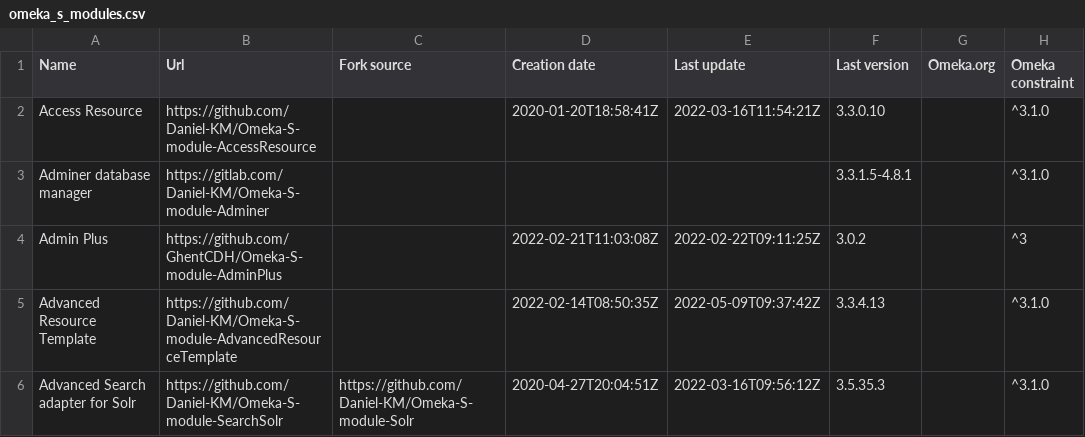
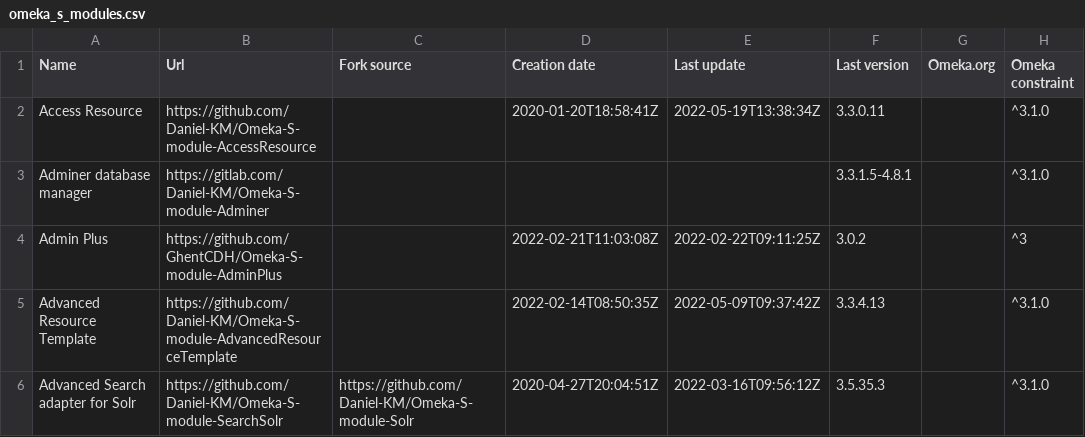
Before and after one commit to Daniel-KM/UpgradeToOmekaS, a CSV file: _data/omeka_s_modules.csv, drawn as a sheet; only a part is shown; the diff covers the shown part only; the diff names each change by its address in the sheet, - before the commit and + after, or states it on an @@ line.

```diff
--- a/_data/omeka_s_modules.csv
+++ b/_data/omeka_s_modules.csv
-E2 (Last update): 2022-03-16T11:54:21Z
+E2 (Last update): 2022-05-19T13:38:34Z
-F2 (Last version): 3.3.0.10
+F2 (Last version): 3.3.0.11
```
Also changed, not shown: 27 edited cells elsewhere in this file, _data/omeka_plugins.csv, _data/omeka_s_themes.csv, 1 other file.
